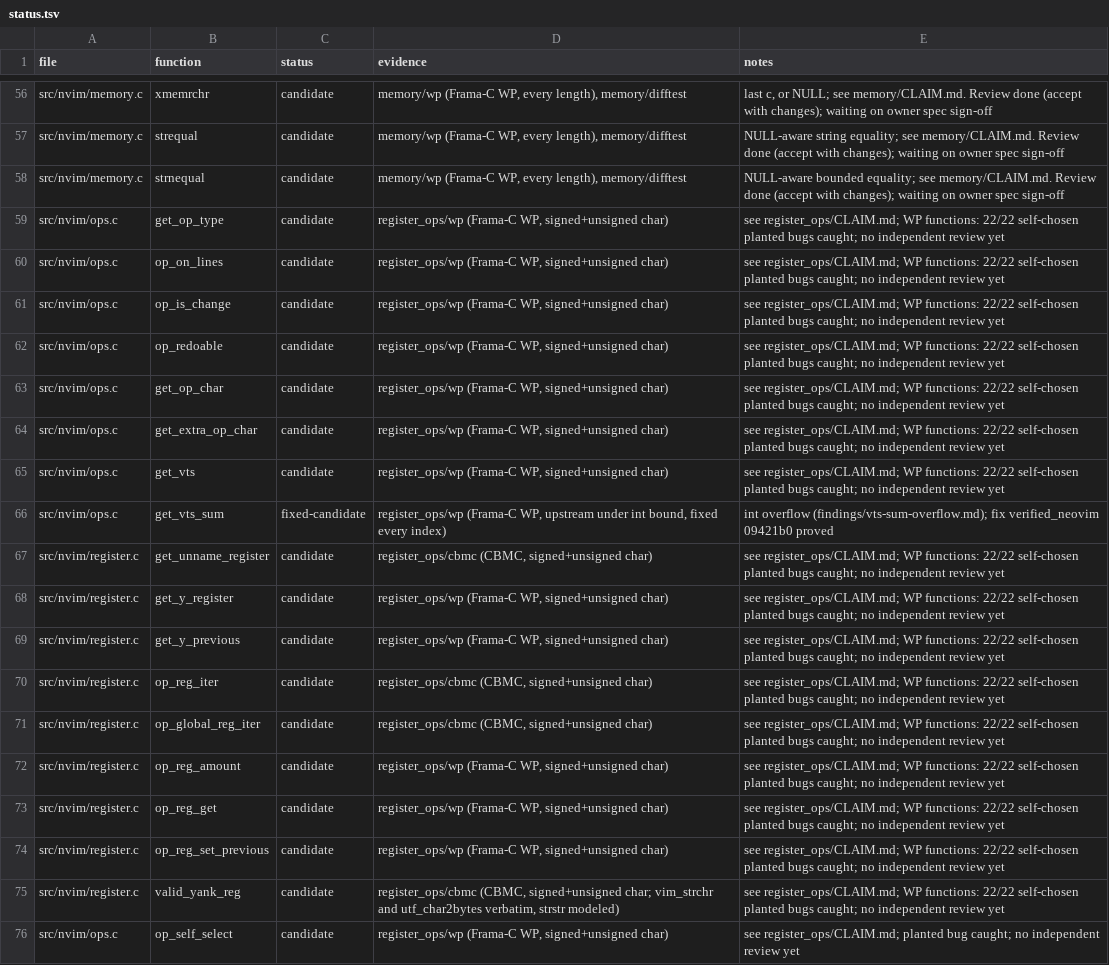
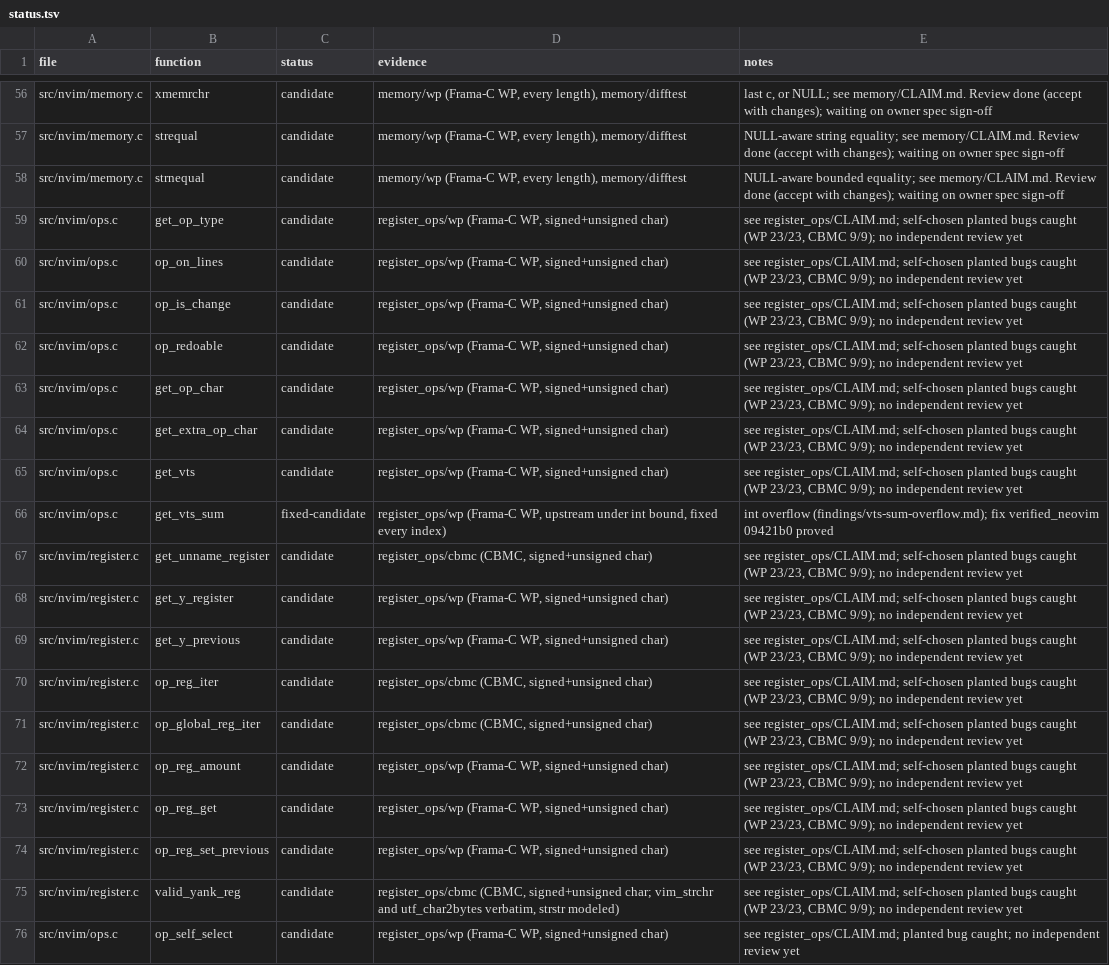
Before and after one commit to blooddimmedtide/neovim_verifier, a TSV file: libraries/neovim/status.tsv, drawn as a sheet; only a part is shown, gaps mark what is left out; the diff names each change by its address in the sheet, - before the commit and + after, or states it on an @@ line.

```diff
--- a/libraries/neovim/status.tsv
+++ b/libraries/neovim/status.tsv
-E59:E65 (notes): see register_ops/CLAIM.md; WP functions: 22/22 self-chosen planted bugs caught; no independent…
+E59:E65 (notes): see register_ops/CLAIM.md; self-chosen planted bugs caught (WP 23/23, CBMC 9/9); no independent…
-E67:E75 (notes): see register_ops/CLAIM.md; WP functions: 22/22 self-chosen planted bugs caught; no independent…
+E67:E75 (notes): see register_ops/CLAIM.md; self-chosen planted bugs caught (WP 23/23, CBMC 9/9); no independent…
```
Also changed, not shown: 3 other files.
